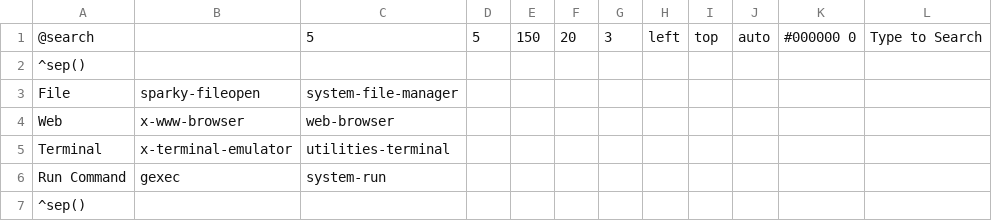
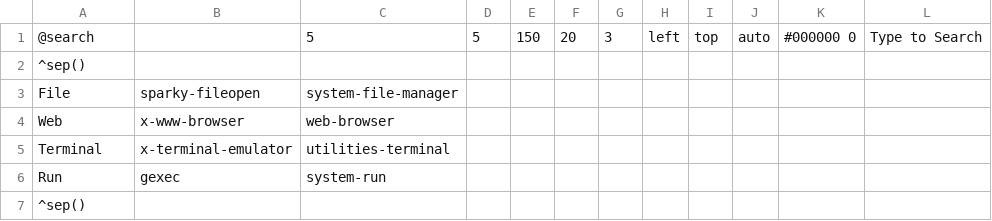
Before and after one commit to sparkylinux/sparky-desktop-data, a CSV file: 6/sparky-desktop-data/openbox/skel/.config/jgmenu/prepend.csv, drawn as a sheet.

```diff
--- a/6/sparky-desktop-data/openbox/skel/.config/jgmenu/prepend.csv
+++ b/6/sparky-desktop-data/openbox/skel/.config/jgmenu/prepend.csv
@@ -5,3 +5,3 @@ Web,x-www-browser,web-browser
 Terminal,x-terminal-emulator,utilities-terminal
-Run Command,gexec,system-run
+Run,gexec,system-run
 ^sep()
```
Also changed, not shown: 6 other files.
